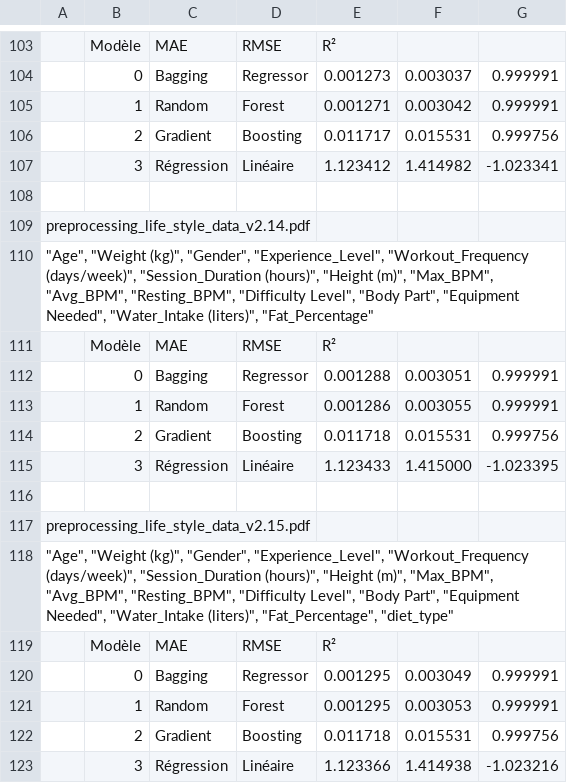
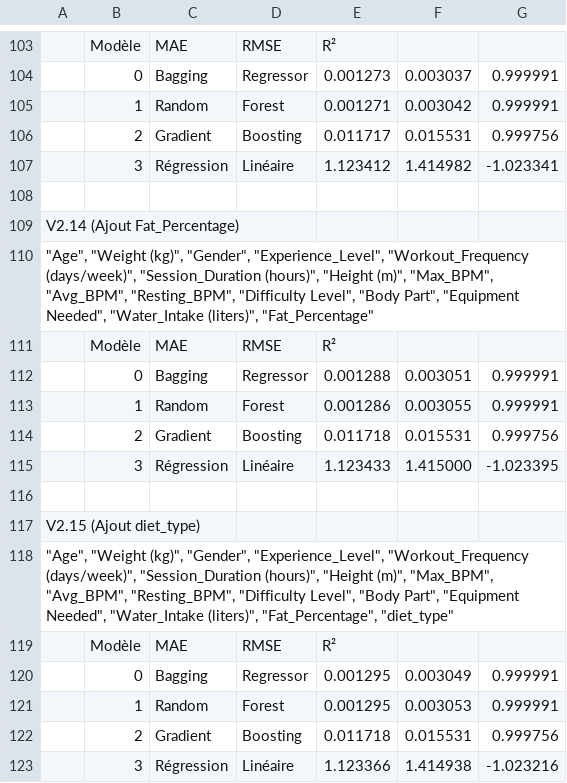
Before and after one commit to happy-developer/train.me, a CSV file: src/logs/evolutions_metrics.csv, drawn as a sheet; only a part is shown, gaps mark what is left out; the diff covers the shown part only; the diff names each change by its address in the sheet, - before the commit and + after, or states it on an @@ line.

```diff
--- a/src/logs/evolutions_metrics.csv
+++ b/src/logs/evolutions_metrics.csv
-A109: preprocessing_life_style_data_v2.14.pdf
+A109: V2.14 (Ajout Fat_Percentage)
-A117: preprocessing_life_style_data_v2.15.pdf
+A117: V2.15 (Ajout diet_type)
```
Also changed, not shown: 8 added rows and 15 edited cells elsewhere in this file, 22 other files.
